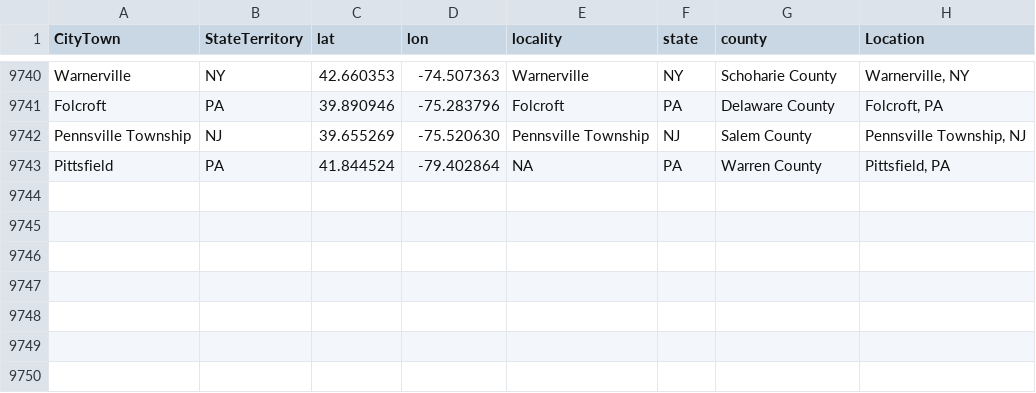
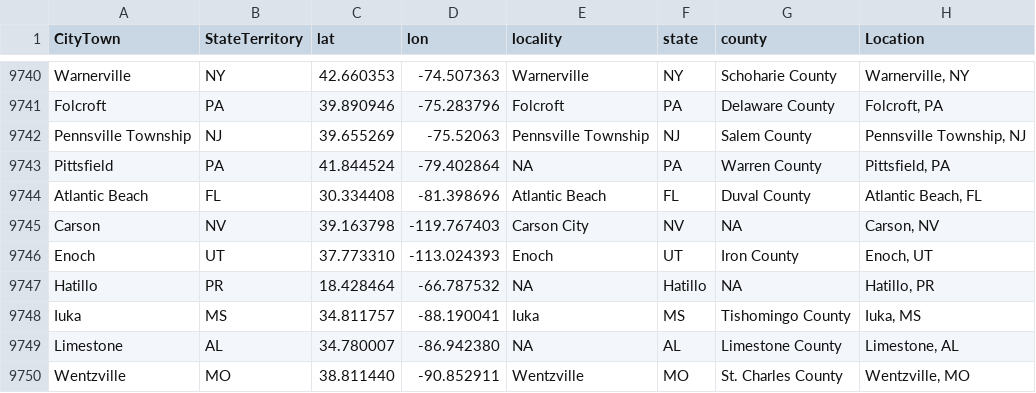
Before and after one commit to nonviolent-action-lab/crowd-counting-consortium, a CSV file: data_compilation/location_lookup.csv, drawn as a sheet; only a part is shown, gaps mark what is left out.

Commit message:
Weekly data update
Plus scripts for year-in-review blog posts

```diff
--- a/data_compilation/location_lookup.csv
+++ b/data_compilation/location_lookup.csv
@@ -9741,3 +9741,10 @@
 "Folcroft","PA","39.890946","-75.283796","Folcroft","PA","Delaware County","Folcroft, PA"
-"Pennsville Township","NJ","39.655269","-75.520630","Pennsville Township","NJ","Salem County","Pennsville Township, NJ"
+"Pennsville Township","NJ","39.655269","-75.52063","Pennsville Township","NJ","Salem County","Pennsville Township, NJ"
 "Pittsfield","PA","41.844524","-79.402864",NA,"PA","Warren County","Pittsfield, PA"
+"Atlantic Beach","FL","30.334408","-81.398696","Atlantic Beach","FL","Duval County","Atlantic Beach, FL"
+"Carson","NV","39.163798","-119.767403","Carson City","NV",NA,"Carson, NV"
+"Enoch","UT","37.773310","-113.024393","Enoch","UT","Iron County","Enoch, UT"
+"Hatillo","PR","18.428464","-66.787532",NA,"Hatillo",NA,"Hatillo, PR"
+"Iuka","MS","34.811757","-88.190041","Iuka","MS","Tishomingo County","Iuka, MS"
+"Limestone","AL","34.780007","-86.942380",NA,"AL","Limestone County","Limestone, AL"
+"Wentzville","MO","38.811440","-90.852911","Wentzville","MO","St. Charles County","Wentzville, MO"
```
Also changed, not shown: 3 other files.
